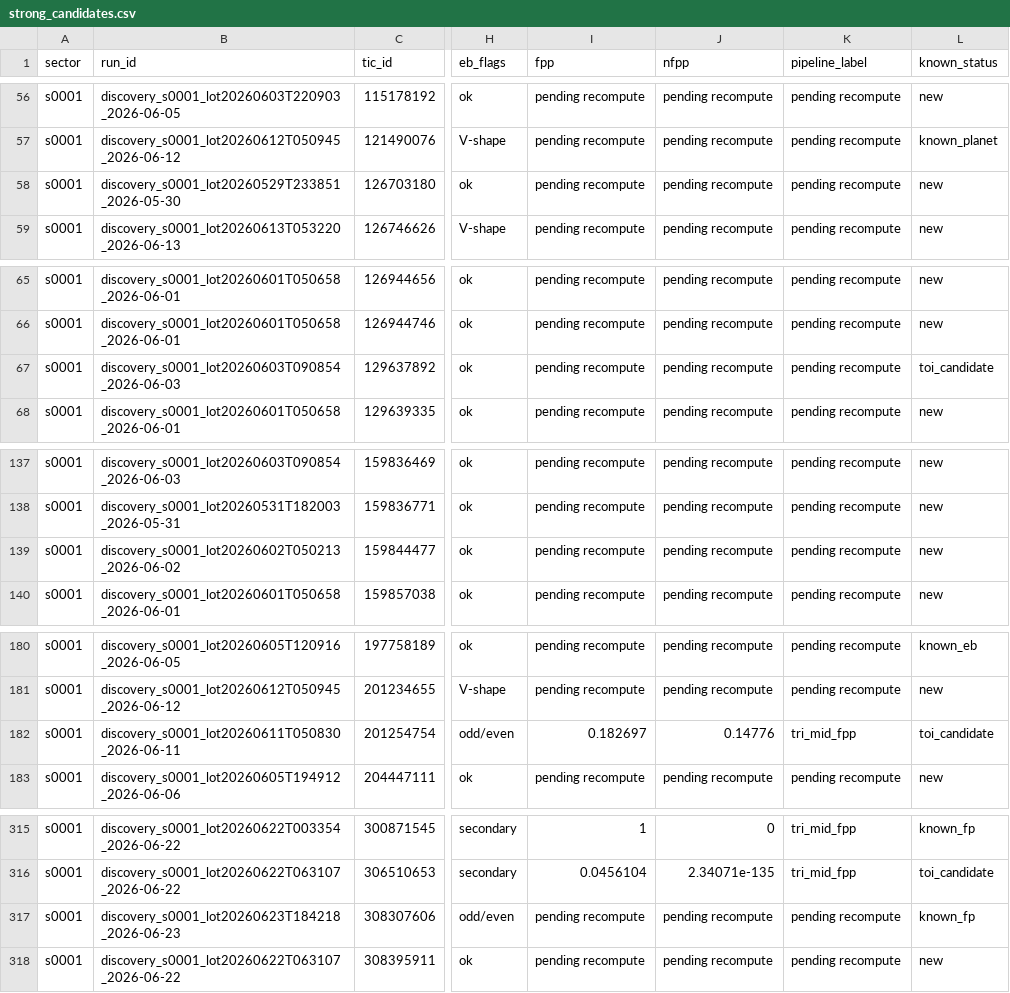
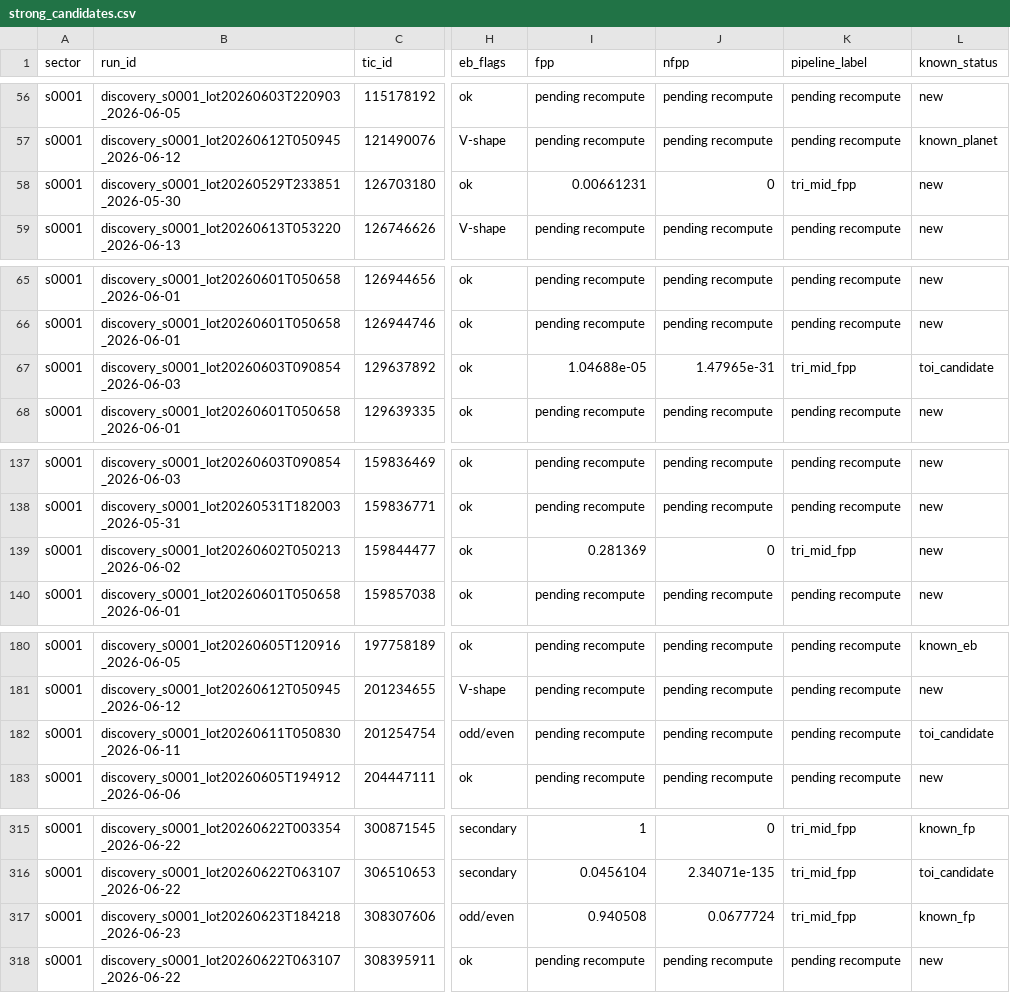
Before and after one commit to exonit-project/exonit-results, a CSV file: candidates/strong_candidates.csv, drawn as a sheet; only a part is shown, gaps mark what is left out; the diff names each change by its address in the sheet, - before the commit and + after, or states it on an @@ line.

```diff
--- a/candidates/strong_candidates.csv
+++ b/candidates/strong_candidates.csv
-I58 (fpp): pending recompute
+I58 (fpp): 0.00661231
-J58 (nfpp): pending recompute
+J58 (nfpp): 0
-K58 (pipeline_label): pending recompute
+K58 (pipeline_label): tri_mid_fpp
-I67 (fpp): pending recompute
+I67 (fpp): 1.04688e-05
-J67 (nfpp): pending recompute
+J67 (nfpp): 1.47965e-31
-K67 (pipeline_label): pending recompute
+K67 (pipeline_label): tri_mid_fpp
-I139 (fpp): pending recompute
+I139 (fpp): 0.281369
-J139 (nfpp): pending recompute
+J139 (nfpp): 0
-K139 (pipeline_label): pending recompute
+K139 (pipeline_label): tri_mid_fpp
-I182 (fpp): 0.182697
+I182 (fpp): pending recompute
-J182 (nfpp): 0.14776
+J182 (nfpp): pending recompute
-K182 (pipeline_label): tri_mid_fpp
+K182 (pipeline_label): pending recompute
-I317 (fpp): pending recompute
+I317 (fpp): 0.940508
-J317 (nfpp): pending recompute
+J317 (nfpp): 0.0677724
-K317 (pipeline_label): pending recompute
+K317 (pipeline_label): tri_mid_fpp
```
Also changed, not shown: candidates/new_candidates.csv, 7 other files.
